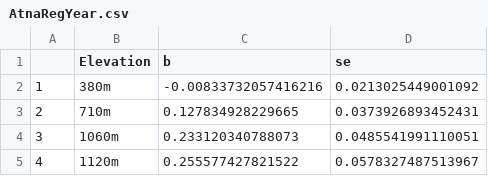
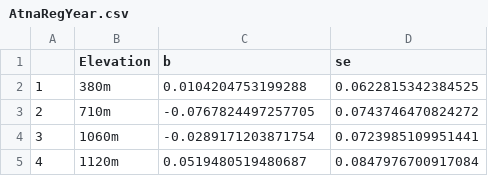
Before and after one commit to JamesDMSpeed/TroendelagNaturalHistoryCollections, a CSV file: Data/Inverts/AtnaRegYear.csv, drawn as a sheet.

```diff
--- a/Data/Inverts/AtnaRegYear.csv
+++ b/Data/Inverts/AtnaRegYear.csv
@@ -1,5 +1,5 @@
 "","Elevation","b","se"
-"1","380m",-0.00833732057416216,0.0213025449001092
-"2","710m",0.127834928229665,0.0373926893452431
-"3","1060m",0.233120340788073,0.0485541991110051
-"4","1120m",0.255577427821522,0.0578327487513967
+"1","380m",0.0104204753199288,0.0622815342384525
+"2","710m",-0.0767824497257705,0.0743746470824272
+"3","1060m",-0.0289171203871754,0.0723985109951441
+"4","1120m",0.0519480519480687,0.0847976700917084
```
Also changed, not shown: Data/Inverts/AtnaRegTemp.csv, Data/Inverts/AtnaRegTempScale.csv, 6 other files.
